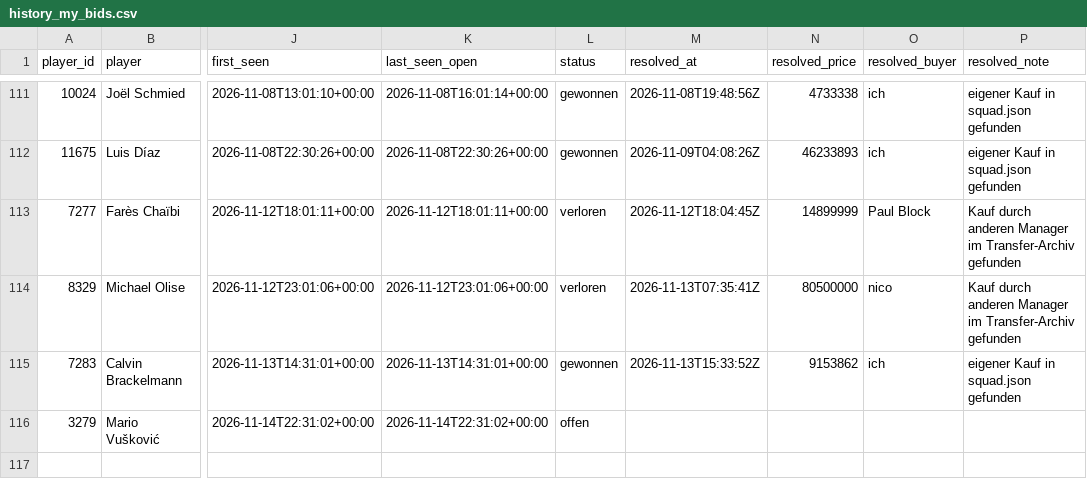
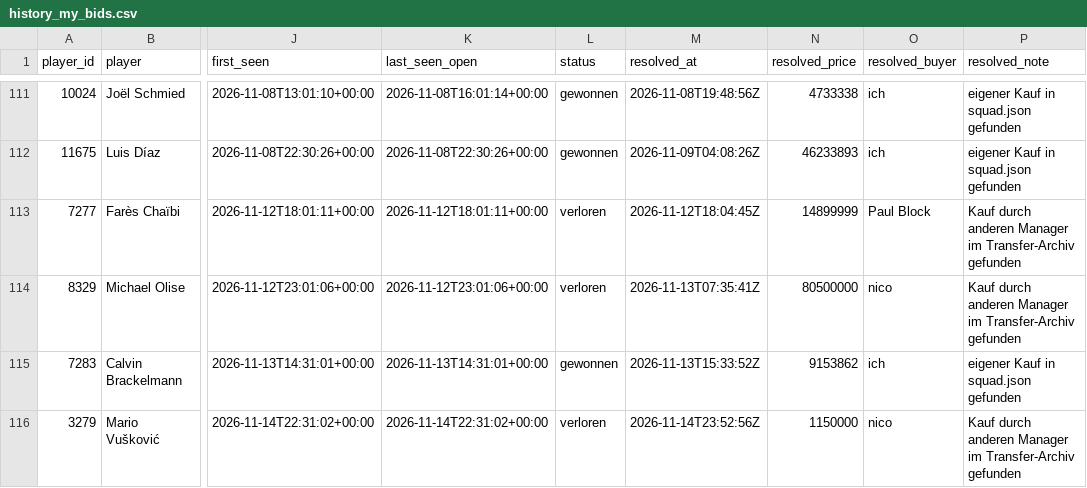
Before and after one commit to Klaudeai/feed-c95b9a6cf8, a CSV file: data/history_my_bids.csv, drawn as a sheet; only a part is shown, gaps mark what is left out; the diff names each change by its address in the sheet, - before the commit and + after, or states it on an @@ line.

Commit message:
update 2026-11-15T00:01:09.704527+00:00

```diff
--- a/data/history_my_bids.csv
+++ b/data/history_my_bids.csv
-L116 (status): offen
+L116 (status): verloren
-M116 (resolved_at): (empty)
+M116 (resolved_at): 2026-11-14T23:52:56Z
-N116 (resolved_price): (empty)
+N116 (resolved_price): 1150000
-O116 (resolved_buyer): (empty)
+O116 (resolved_buyer): nico
-P116 (resolved_note): (empty)
+P116 (resolved_note): Kauf durch anderen Manager im Transfer-Archiv gefunden
```
